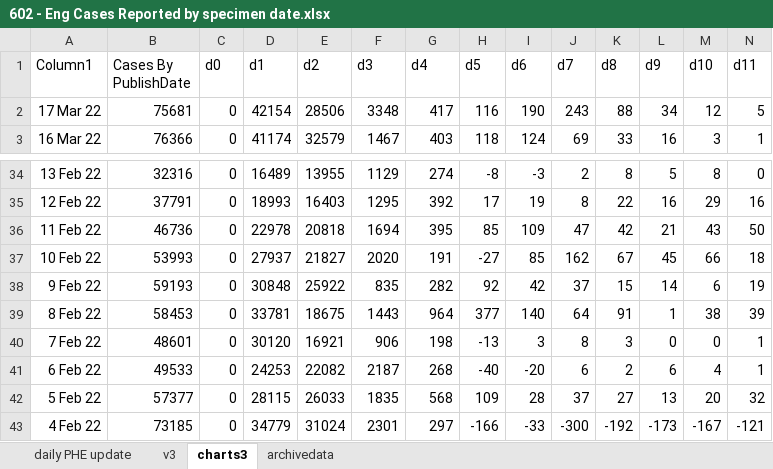
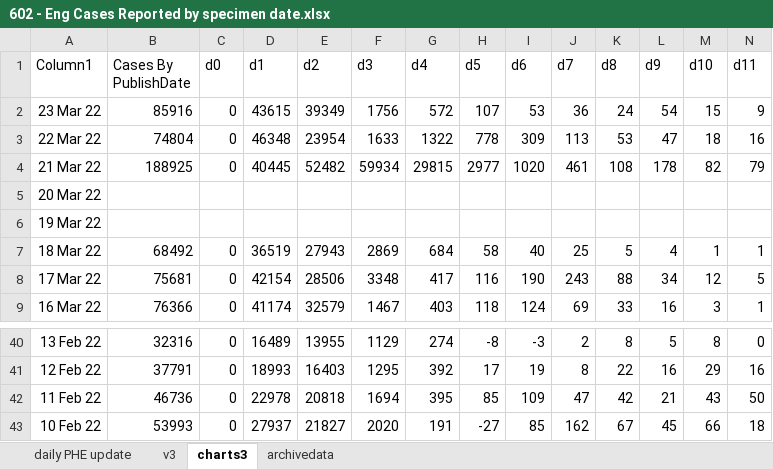
Before and after one commit to chrisdrakeuk/Cases_Reported_by_specimen_date, an Excel workbook: 602 - Eng Cases Reported by specimen date.xlsx, sheet charts3, drawn as a sheet; only a part is shown, gaps mark what is left out; values as stored, in another font and other column widths than the file's, no borders; charts and pictures and table styles not drawn; removed rows and columns are numbered as before the commit, all else as after; rows hold the shown columns only; the diff names each change by its address in the sheet, - before the commit and + after, or states it on an @@ line.

```diff
--- a/602 - Eng Cases Reported by specimen date.xlsx (sheet charts3)
+++ b/602 - Eng Cases Reported by specimen date.xlsx (sheet charts3)
+row 2: 23 Mar 22 | 85916 | 0 | 43615 | 39349 | 1756 | 572 | 107 | 53 | 36 | 24 | 54 | 15 | 9
+row 3: 22 Mar 22 | 74804 | 0 | 46348 | 23954 | 1633 | 1322 | 778 | 309 | 113 | 53 | 47 | 18 | 16
+row 4: 21 Mar 22 | 188925 | 0 | 40445 | 52482 | 59934 | 29815 | 2977 | 1020 | 461 | 108 | 178 | 82 | 79
+row 5: 20 Mar 22
+row 6: 19 Mar 22
+row 7: 18 Mar 22 | 68492 | 0 | 36519 | 27943 | 2869 | 684 | 58 | 40 | 25 | 5 | 4 | 1 | 1
-row 38: 9 Feb 22 | 59193 | 0 | 30848 | 25922 | 835 | 282 | 92 | 42 | 37 | 15 | 14 | 6 | 19
-row 39: 8 Feb 22 | 58453 | 0 | 33781 | 18675 | 1443 | 964 | 377 | 140 | 64 | 91 | 1 | 38 | 39
-row 40: 7 Feb 22 | 48601 | 0 | 30120 | 16921 | 906 | 198 | -13 | 3 | 8 | 3 | 0 | 0 | 1
-row 41: 6 Feb 22 | 49533 | 0 | 24253 | 22082 | 2187 | 268 | -40 | -20 | 6 | 2 | 6 | 4 | 1
-row 42: 5 Feb 22 | 57377 | 0 | 28115 | 26033 | 1835 | 568 | 109 | 28 | 37 | 27 | 13 | 20 | 32
-row 43: 4 Feb 22 | 73185 | 0 | 34779 | 31024 | 2301 | 297 | -166 | -33 | -300 | -192 | -173 | -167 | -121
```
Also changed, not shown: sheet daily PHE update, sheet v3, sheet archivedata, charts or pictures.
